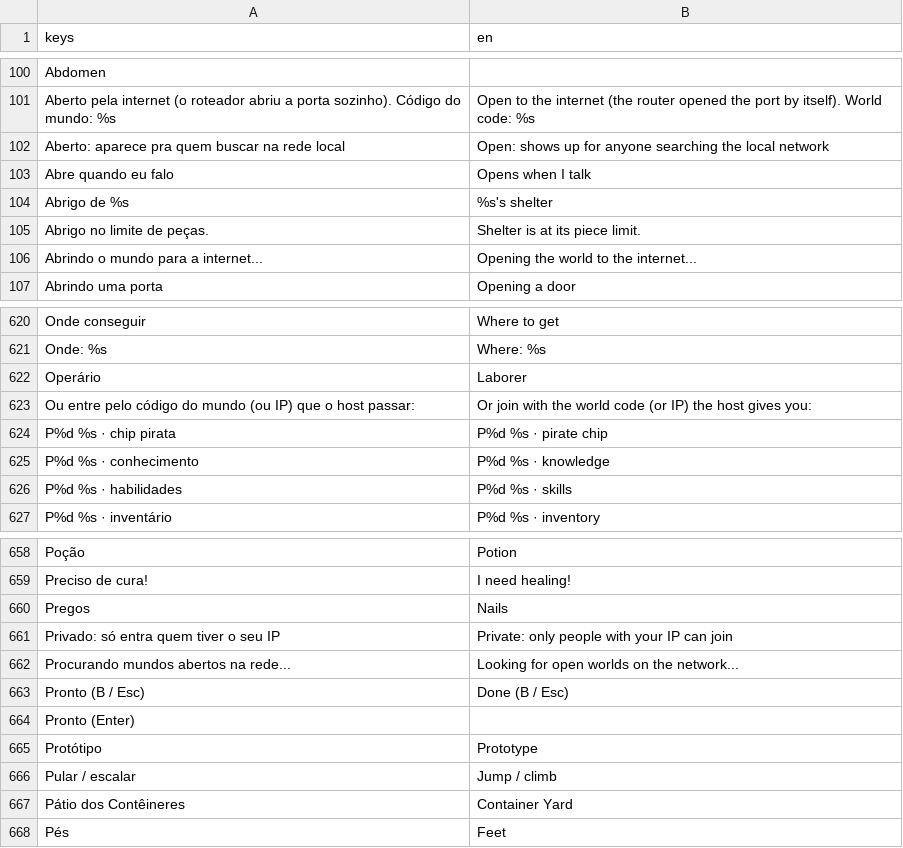
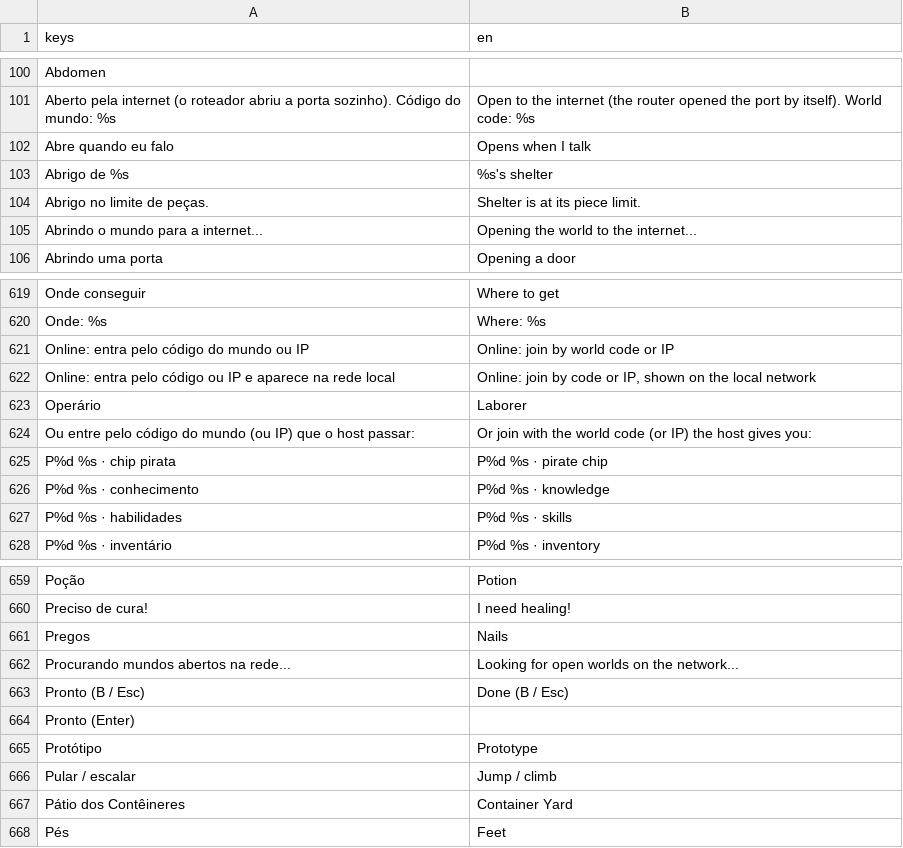
Before and after one commit to ailtonandrade/coop-dungeon, a CSV file: locale/textos.csv, drawn as a sheet; only a part is shown, gaps mark what is left out.

```diff
--- a/locale/textos.csv
+++ b/locale/textos.csv
@@ -211,3 +211,2 @@ Abdomen,
 Aberto pela internet (o roteador abriu a porta sozinho). Código do mundo: %s,Open to the internet (the router opened the port by itself). World code: %s
-Aberto: aparece pra quem buscar na rede local,Open: shows up for anyone searching the local network
 Abre quando eu falo,Opens when I talk
@@ -765,2 +764,4 @@ Onde conseguir,Where to get
 Onde: %s,Where: %s
+Online: entra pelo código do mundo ou IP,Online: join by world code or IP
+Online: entra pelo código ou IP e aparece na rede local,"Online: join by code or IP, shown on the local network"
 Operário,Laborer
@@ -822,3 +823,2 @@ Preciso de cura!,I need healing!
 Pregos,Nails
-Privado: só entra quem tiver o seu IP,Private: only people with your IP can join
 Procurando mundos abertos na rede...,Looking for open worlds on the network...
```
Also changed, not shown: 2 other files.
